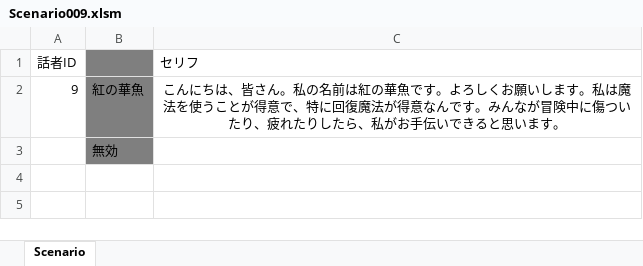
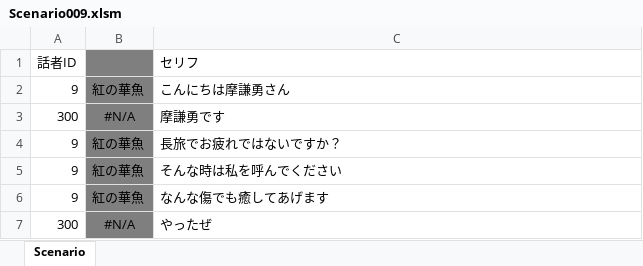
Before and after one commit to KobayashiMaito/JJC_SocialGame_2023, an Excel workbook: ETC/FixData/2_Scenario/Scenario009.xlsm, sheet Scenario, drawn as a sheet; values as stored, in another font and other column widths than the file's, no borders; removed rows and columns are numbered as before the commit, all else as after; the diff names each change by its address in the sheet, - before the commit and + after, or states it on an @@ line.

Commit message:
紅の華魚 掛け合い追加

```diff
--- a/ETC/FixData/2_Scenario/Scenario009.xlsm (sheet Scenario)
+++ b/ETC/FixData/2_Scenario/Scenario009.xlsm (sheet Scenario)
+row 2: 9 | 紅の華魚 | こんにちは摩謙勇さん
+row 3: 300 | #N/A | 摩謙勇です
-C4 (セリフ): こんにちは、皆さん。私の名前は紅の華魚です。よろしくお願いします。私は魔法を使うことが得意で、特に回復魔法が得意なんです。みんなが冒険中に傷ついたり、疲れたりしたら、私がお手伝いできると思います。
+C4 (セリフ): 長旅でお疲れではないですか？
-C4 alignment: center
+C4 alignment: left
-row 3:  | 無効
+row 5: 9 | 紅の華魚 | そんな時は私を呼んでください
+row 6: 9 | 紅の華魚 | なんな傷でも癒してあげます
+row 7: 300 | #N/A | やったぜ
```
Also changed, not shown: formulas that keep their value, ETC/FixData/2_Scenario/Scenario029.xlsm.
